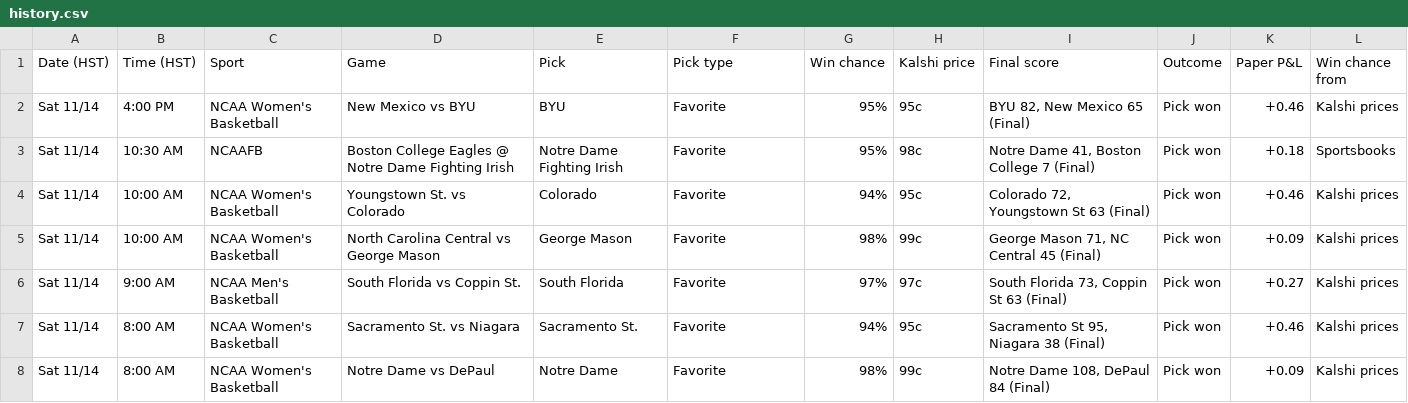
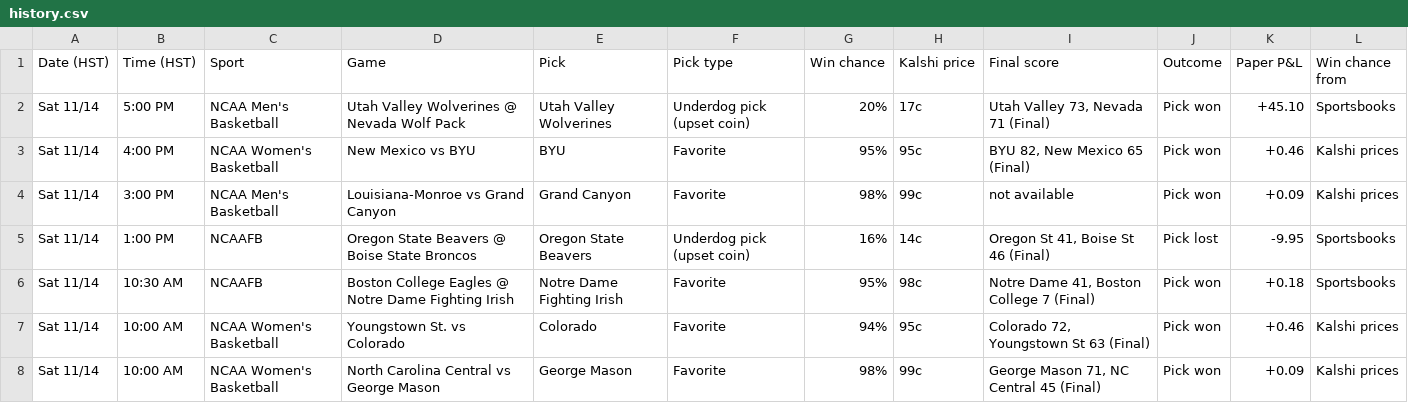
Before and after one commit to Seed808/kalshi-bot, a CSV file: docs/history.csv, drawn as a sheet; only a part is shown; the shorter side is filled out with more unchanged rows; the diff names each change by its address in the sheet, - before the commit and + after, or states it on an @@ line.

```diff
--- a/docs/history.csv
+++ b/docs/history.csv
+row 2: Sat 11/14 | 5:00 PM | NCAA Men's Basketball | Utah Valley Wolverines @ Nevada Wolf Pack | Utah Valley Wolverines | Underdog pick (upset coin) | 20% | 17c | Utah Valley 73, Nevada 71 (Final) | Pick won | +45.10 | Sportsbooks
+row 4: Sat 11/14 | 3:00 PM | NCAA Men's Basketball | Louisiana-Monroe vs Grand Canyon | Grand Canyon | Favorite | 98% | 99c | not available | Pick won | +0.09 | Kalshi prices
+row 5: Sat 11/14 | 1:00 PM | NCAAFB | Oregon State Beavers @ Boise State Broncos | Oregon State Beavers | Underdog pick (upset coin) | 16% | 14c | Oregon St 41, Boise St 46 (Final) | Pick lost | -9.95 | Sportsbooks
```
Also changed, not shown: 7 other files.
